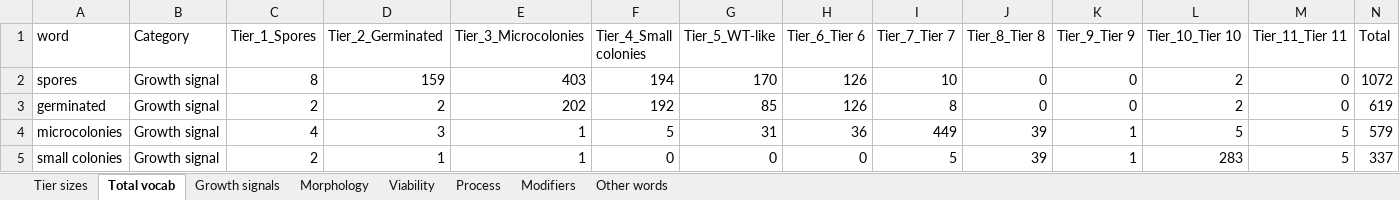
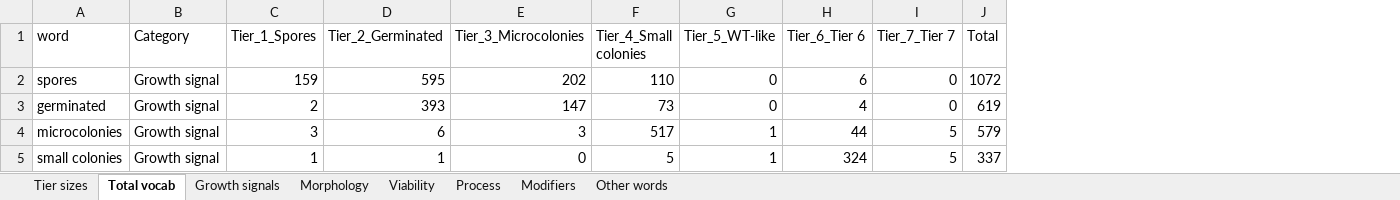
Before and after one commit to DIT-HAP/pombe_KO_phenotype_classification, an Excel workbook: data/2_keyword_profile/growth_tier_keyword_profile.xlsx, sheet Total vocab, drawn as a sheet; only a part is shown; values as stored, in another font and other column widths than the file's, no borders; the diff covers the shown part only; the diff names each change by its address in the sheet, - before the commit and + after, or states it on an @@ line.

```diff
--- a/data/2_keyword_profile/growth_tier_keyword_profile.xlsx (sheet Total vocab)
+++ b/data/2_keyword_profile/growth_tier_keyword_profile.xlsx (sheet Total vocab)
-column J (Tier_8_Tier 8), rows 2-5: 0 | 0 | 39 | 39
-column K (Tier_9_Tier 9), rows 2-5: 0 | 0 | 1 | 1
-column L (Tier_10_Tier 10), rows 2-5: 2 | 2 | 5 | 283
-column M (Tier_11_Tier 11), rows 2-5: 0 | 0 | 5 | 5
-C2 (Tier_1_Spores): 8
+C2 (Tier_1_Spores): 159
-D2 (Tier_2_Germinated): 159
+D2 (Tier_2_Germinated): 595
-E2 (Tier_3_Microcolonies): 403
+E2 (Tier_3_Microcolonies): 202
-F2 (Tier_4_Small colonies): 194
+F2 (Tier_4_Small colonies): 110
-G2 (Tier_5_WT-like): 170
+G2 (Tier_5_WT-like): 0
-H2 (Tier_6_Tier 6): 126
+H2 (Tier_6_Tier 6): 6
-I2 (Tier_7_Tier 7): 10
+I2 (Tier_7_Tier 7): 0
-D3 (Tier_2_Germinated): 2
+D3 (Tier_2_Germinated): 393
-E3 (Tier_3_Microcolonies): 202
+E3 (Tier_3_Microcolonies): 147
-F3 (Tier_4_Small colonies): 192
+F3 (Tier_4_Small colonies): 73
-G3 (Tier_5_WT-like): 85
+G3 (Tier_5_WT-like): 0
-H3 (Tier_6_Tier 6): 126
+H3 (Tier_6_Tier 6): 4
-I3 (Tier_7_Tier 7): 8
+I3 (Tier_7_Tier 7): 0
-C4 (Tier_1_Spores): 4
+C4 (Tier_1_Spores): 3
-D4 (Tier_2_Germinated): 3
+D4 (Tier_2_Germinated): 6
-E4 (Tier_3_Microcolonies): 1
+E4 (Tier_3_Microcolonies): 3
-F4 (Tier_4_Small colonies): 5
+F4 (Tier_4_Small colonies): 517
-G4 (Tier_5_WT-like): 31
+G4 (Tier_5_WT-like): 1
-H4 (Tier_6_Tier 6): 36
+H4 (Tier_6_Tier 6): 44
-I4 (Tier_7_Tier 7): 449
+I4 (Tier_7_Tier 7): 5
-C5 (Tier_1_Spores): 2
+C5 (Tier_1_Spores): 1
-E5 (Tier_3_Microcolonies): 1
+E5 (Tier_3_Microcolonies): 0
-F5 (Tier_4_Small colonies): 0
+F5 (Tier_4_Small colonies): 5
-G5 (Tier_5_WT-like): 0
+G5 (Tier_5_WT-like): 1
-H5 (Tier_6_Tier 6): 0
+H5 (Tier_6_Tier 6): 324
```
Also changed, not shown: 390 edited cells elsewhere in this sheet, sheet Other words, sheet Morphology, sheet Modifiers, sheet Growth signals, sheet Tier sizes, sheet Viability, 1 more sheet, data/1_formatted/Hayles_2013_OB_formatted_phenotypes.xlsx, data/3_grouped_genes/Hayles_2013_OB_grouped_genes.xlsx, 24 other files.
